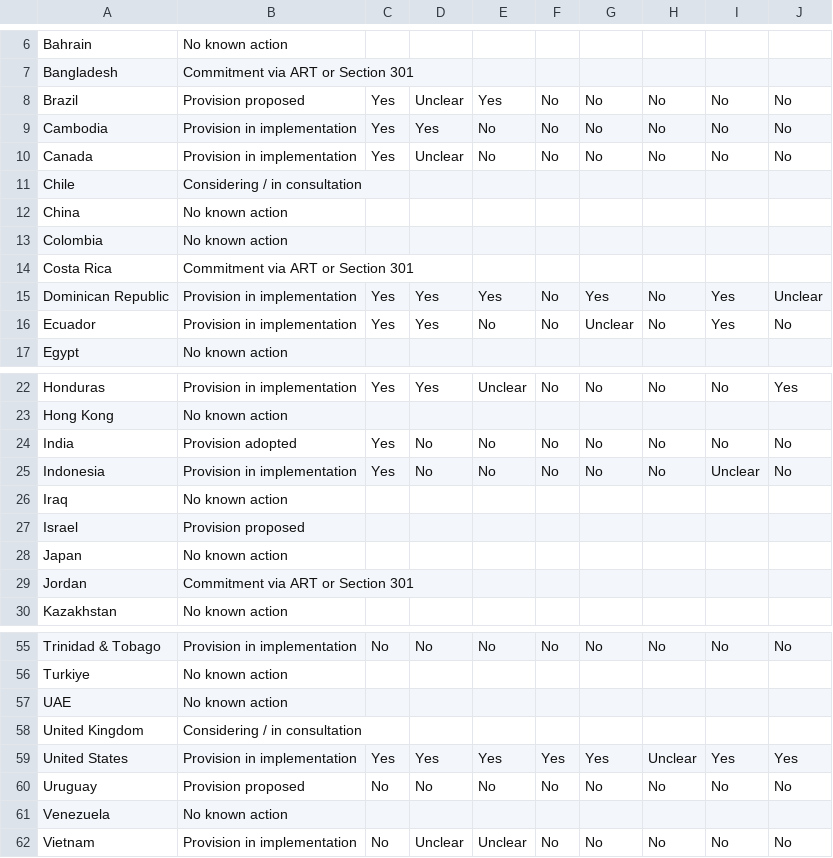
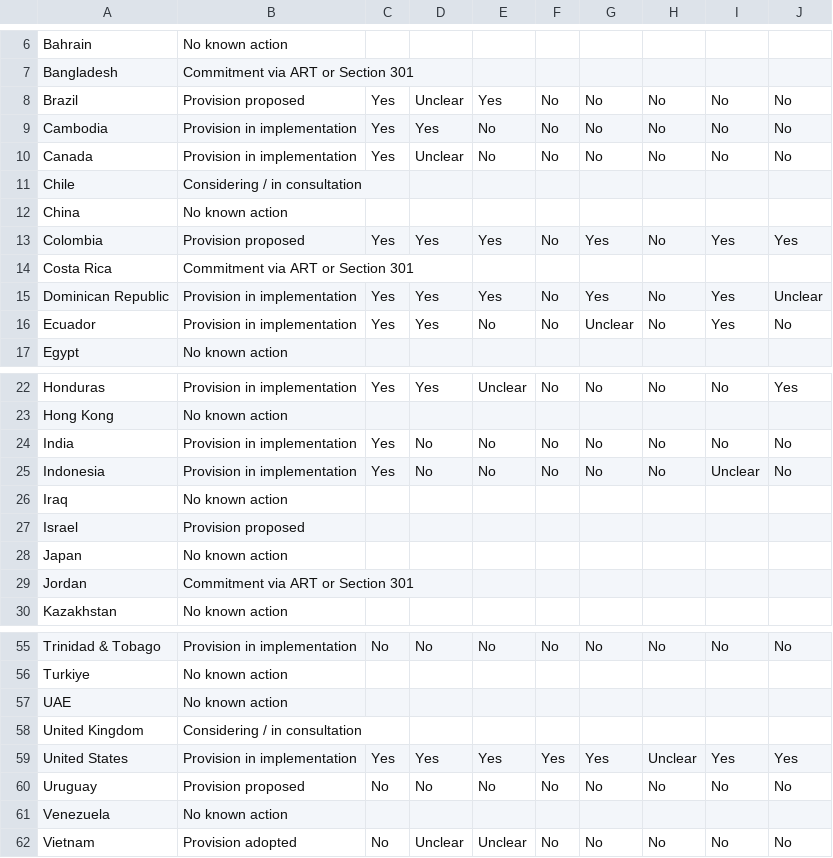
Before and after one commit to ltmurphy27/forced-labor-map, a CSV file: forced_labor_import_bans_data.csv, drawn as a sheet; only a part is shown, gaps mark what is left out.

Commit message:
Add files via upload

```diff
--- a/forced_labor_import_bans_data.csv
+++ b/forced_labor_import_bans_data.csv
@@ -12,3 +12,3 @@ Chile,Considering / in consultation,,,,,,,,
 China,No known action,,,,,,,,
-Colombia,No known action,,,,,,,,
+Colombia,Provision proposed,Yes,Yes,Yes,No,Yes,No,Yes,Yes
 Costa Rica,Commitment via ART or Section 301,,,,,,,,
@@ -23,3 +23,3 @@ Honduras,Provision in implementation,Yes,Yes,Unclear,No,No,No,No,Yes
 Hong Kong,No known action,,,,,,,,
-India,Provision adopted,Yes,No,No,No,No,No,No,No
+India,Provision in implementation,Yes,No,No,No,No,No,No,No
 Indonesia,Provision in implementation,Yes,No,No,No,No,No,Unclear,No
@@ -61,2 +61,2 @@ Uruguay,Provision proposed,No,No,No,No,No,No,No,No
 Venezuela,No known action,,,,,,,,
-Vietnam,Provision in implementation,No,Unclear,Unclear,No,No,No,No,No
+Vietnam,Provision adopted,No,Unclear,Unclear,No,No,No,No,No
```
